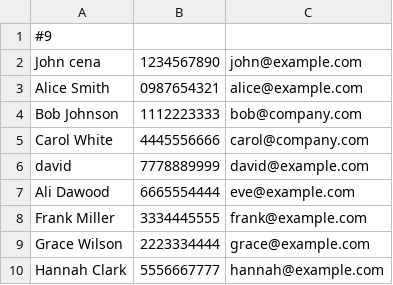
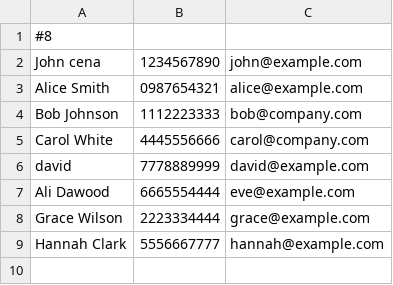
Before and after one commit to Riyaz88/address-book, a CSV file: AddressBook/contact.csv, drawn as a sheet.

```diff
--- a/AddressBook/contact.csv
+++ b/AddressBook/contact.csv
@@ -1,2 +1,2 @@
-#9
+#8
 John cena,1234567890,john@example.com
@@ -7,3 +7,2 @@ david,7778889999,david@example.com
 Ali Dawood,6665554444,eve@example.com
-Frank Miller,3334445555,frank@example.com
 Grace Wilson,2223334444,grace@example.com
```
Also changed, not shown: 9 other files.
